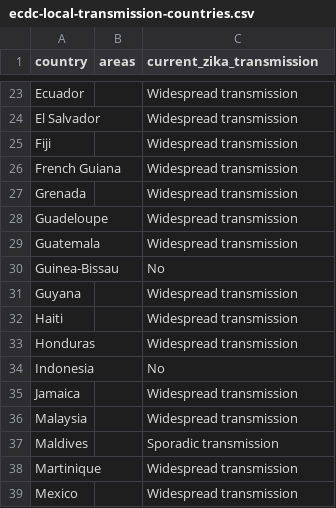
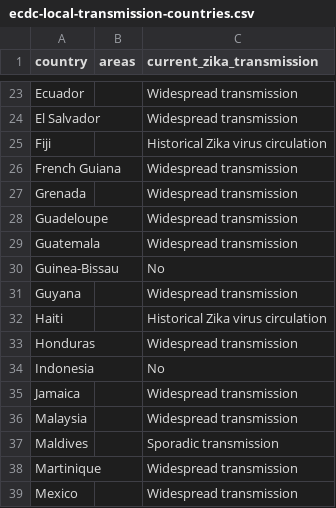
Before and after one commit to BuzzFeedNews/zika-data, a CSV file: data/parsed/ecdc/ecdc-local-transmission-countries.csv, drawn as a sheet; only a part is shown, gaps mark what is left out.

Commit message:
Update ECDC country classifications

```diff
--- a/data/parsed/ecdc/ecdc-local-transmission-countries.csv
+++ b/data/parsed/ecdc/ecdc-local-transmission-countries.csv
@@ -24,3 +24,3 @@ Ecuador,,Widespread transmission
 El Salvador,,Widespread transmission
-Fiji,,Widespread transmission
+Fiji,,Historical Zika virus circulation
 French Guiana,,Widespread transmission
@@ -31,3 +31,3 @@ Guinea-Bissau,,No
 Guyana,,Widespread transmission
-Haiti,,Widespread transmission
+Haiti,,Historical Zika virus circulation
 Honduras,,Widespread transmission
```
